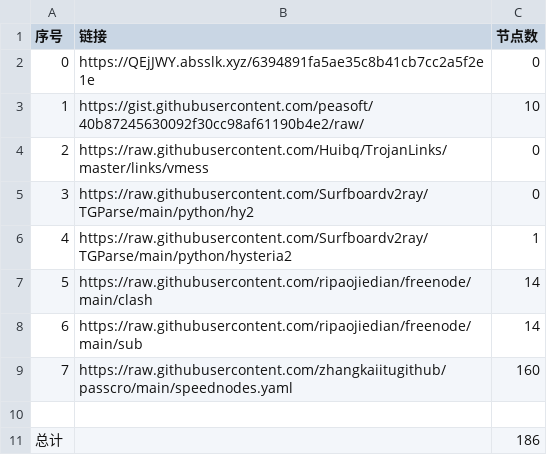
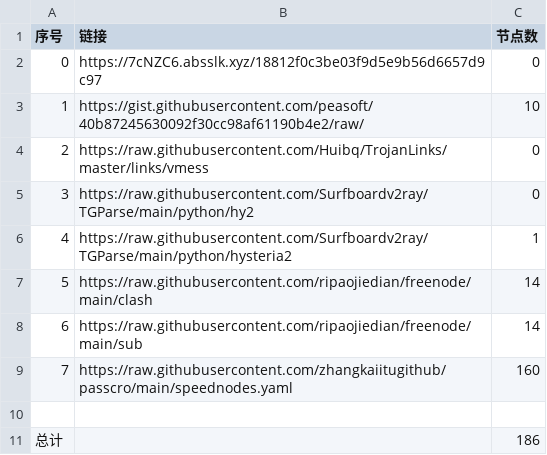
Before and after one commit to sangosbanikz/NoMoreWalls, a CSV file: list_result.csv, drawn as a sheet.

```diff
--- a/list_result.csv
+++ b/list_result.csv
@@ -1,3 +1,3 @@
 序号,链接,节点数
-0,https://QEjJWY.absslk.xyz/6394891fa5ae35c8b41cb7cc2a5f2e1e,0
+0,https://7cNZC6.absslk.xyz/18812f0c3be03f9d5e9b56d6657d9c97,0
 1,https://gist.githubusercontent.com/peasoft/40b87245630092f30cc98af61190b4e2/raw/,10
```
Also changed, not shown: 4 other files.
